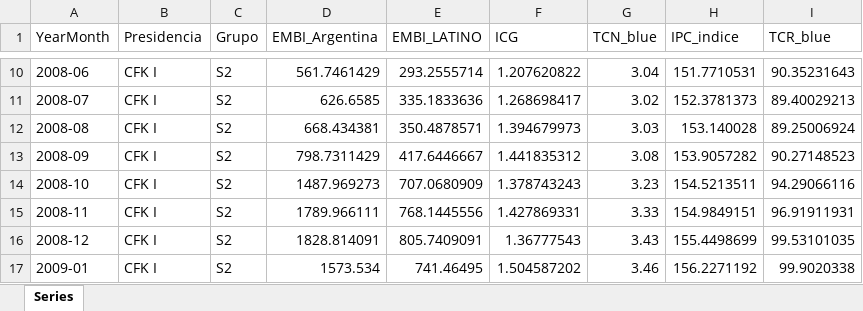
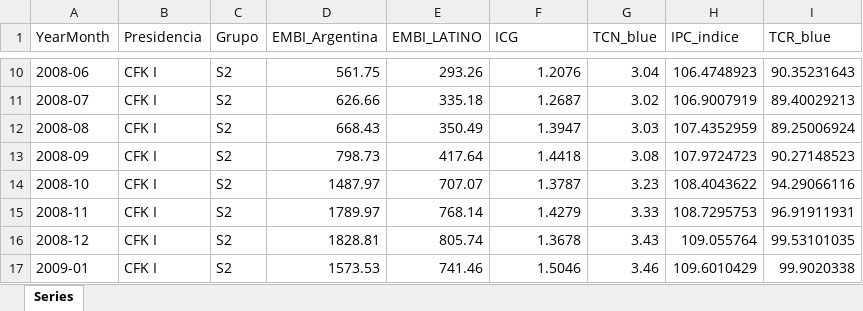
Before and after one commit to GUILLE-ECONSUR/simulador-electoral-argentino, an Excel workbook: data/serie_modelo.xlsx, sheet Series, drawn as a sheet; only a part is shown, gaps mark what is left out; values as stored, in another font and other column widths than the file's, no borders; the diff covers the shown part only; the diff names each change by its address in the sheet, - before the commit and + after, or states it on an @@ line.

```diff
--- a/data/serie_modelo.xlsx (sheet Series)
+++ b/data/serie_modelo.xlsx (sheet Series)
-D10 (EMBI_Argentina): 561.7461429
+D10 (EMBI_Argentina): 561.75
-E10 (EMBI_LATINO): 293.2555714
+E10 (EMBI_LATINO): 293.26
-F10 (ICG): 1.207620822
+F10 (ICG): 1.2076
-H10 (IPC_indice): 151.7710531
+H10 (IPC_indice): 106.4748923
-D11 (EMBI_Argentina): 626.6585
+D11 (EMBI_Argentina): 626.66
-E11 (EMBI_LATINO): 335.1833636
+E11 (EMBI_LATINO): 335.18
-F11 (ICG): 1.268698417
+F11 (ICG): 1.2687
-H11 (IPC_indice): 152.3781373
+H11 (IPC_indice): 106.9007919
-D12 (EMBI_Argentina): 668.434381
+D12 (EMBI_Argentina): 668.43
-E12 (EMBI_LATINO): 350.4878571
+E12 (EMBI_LATINO): 350.49
-F12 (ICG): 1.394679973
+F12 (ICG): 1.3947
-H12 (IPC_indice): 153.140028
+H12 (IPC_indice): 107.4352959
-D13 (EMBI_Argentina): 798.7311429
+D13 (EMBI_Argentina): 798.73
-E13 (EMBI_LATINO): 417.6446667
+E13 (EMBI_LATINO): 417.64
-F13 (ICG): 1.441835312
+F13 (ICG): 1.4418
-H13 (IPC_indice): 153.9057282
+H13 (IPC_indice): 107.9724723
-D14 (EMBI_Argentina): 1487.969273
+D14 (EMBI_Argentina): 1487.97
-E14 (EMBI_LATINO): 707.0680909
+E14 (EMBI_LATINO): 707.07
-F14 (ICG): 1.378743243
+F14 (ICG): 1.3787
-H14 (IPC_indice): 154.5213511
+H14 (IPC_indice): 108.4043622
-D15 (EMBI_Argentina): 1789.966111
+D15 (EMBI_Argentina): 1789.97
-E15 (EMBI_LATINO): 768.1445556
+E15 (EMBI_LATINO): 768.14
-F15 (ICG): 1.427869331
+F15 (ICG): 1.4279
-H15 (IPC_indice): 154.9849151
+H15 (IPC_indice): 108.7295753
-D16 (EMBI_Argentina): 1828.814091
+D16 (EMBI_Argentina): 1828.81
-E16 (EMBI_LATINO): 805.7409091
+E16 (EMBI_LATINO): 805.74
-F16 (ICG): 1.36777543
+F16 (ICG): 1.3678
-H16 (IPC_indice): 155.4498699
+H16 (IPC_indice): 109.055764
-D17 (EMBI_Argentina): 1573.534
+D17 (EMBI_Argentina): 1573.53
-E17 (EMBI_LATINO): 741.46495
+E17 (EMBI_LATINO): 741.46
-F17 (ICG): 1.504587202
+F17 (ICG): 1.5046
-H17 (IPC_indice): 156.2271192
+H17 (IPC_indice): 109.6010429
```
Also changed, not shown: 1 added row, 860 edited cells and cell formats elsewhere in this sheet.
